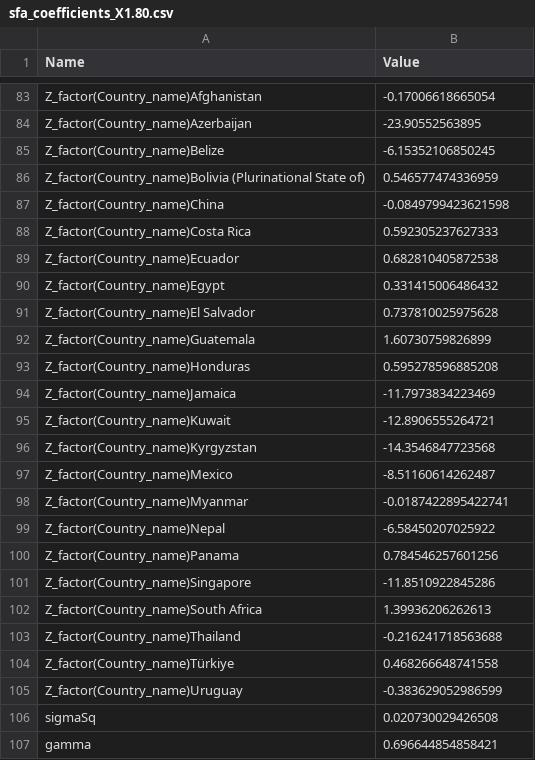
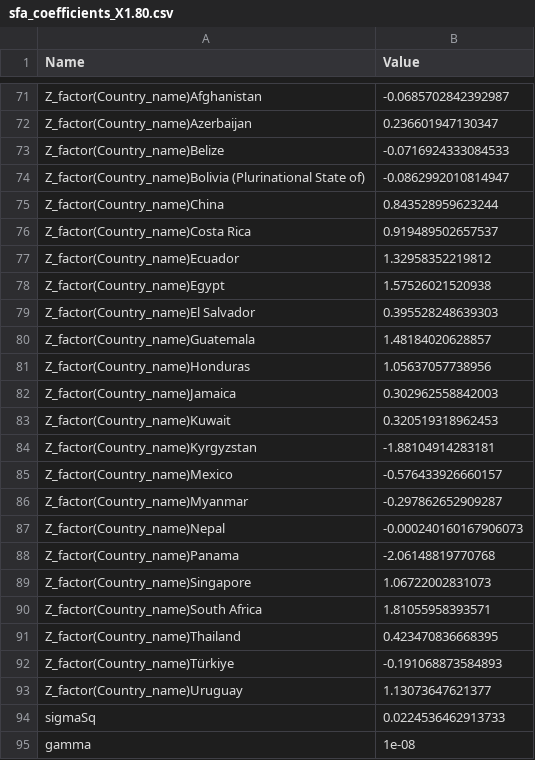
Before and after one commit to yassinejrad/UNCTADPROJECT, a CSV file: Data/coef/sfa_coefficients_X1.80.csv, drawn as a sheet; only a part is shown, gaps mark what is left out; the diff covers the shown part only.

```diff
--- a/Data/coef/sfa_coefficients_X1.80.csv
+++ b/Data/coef/sfa_coefficients_X1.80.csv
@@ -83,25 +71,25 @@
-"Z_factor(Country_name)Afghanistan",-0.17006618665054
-"Z_factor(Country_name)Azerbaijan",-23.90552563895
-"Z_factor(Country_name)Belize",-6.15352106850245
-"Z_factor(Country_name)Bolivia (Plurinational State of)",0.546577474336959
-"Z_factor(Country_name)China",-0.0849799423621598
-"Z_factor(Country_name)Costa Rica",0.592305237627333
-"Z_factor(Country_name)Ecuador",0.682810405872538
-"Z_factor(Country_name)Egypt",0.331415006486432
-"Z_factor(Country_name)El Salvador",0.737810025975628
-"Z_factor(Country_name)Guatemala",1.60730759826899
-"Z_factor(Country_name)Honduras",0.595278596885208
-"Z_factor(Country_name)Jamaica",-11.7973834223469
-"Z_factor(Country_name)Kuwait",-12.8906555264721
-"Z_factor(Country_name)Kyrgyzstan",-14.3546847723568
-"Z_factor(Country_name)Mexico",-8.51160614262487
-"Z_factor(Country_name)Myanmar",-0.0187422895422741
-"Z_factor(Country_name)Nepal",-6.58450207025922
-"Z_factor(Country_name)Panama",0.784546257601256
-"Z_factor(Country_name)Singapore",-11.8510922845286
-"Z_factor(Country_name)South Africa",1.39936206262613
-"Z_factor(Country_name)Thailand",-0.216241718563688
-"Z_factor(Country_name)Türkiye",0.468266648741558
-"Z_factor(Country_name)Uruguay",-0.383629052986599
-"sigmaSq",0.020730029426508
-"gamma",0.696644854858421
+"Z_factor(Country_name)Afghanistan",-0.0685702842392987
+"Z_factor(Country_name)Azerbaijan",0.236601947130347
+"Z_factor(Country_name)Belize",-0.0716924333084533
+"Z_factor(Country_name)Bolivia (Plurinational State of)",-0.0862992010814947
+"Z_factor(Country_name)China",0.843528959623244
+"Z_factor(Country_name)Costa Rica",0.919489502657537
+"Z_factor(Country_name)Ecuador",1.32958352219812
+"Z_factor(Country_name)Egypt",1.57526021520938
+"Z_factor(Country_name)El Salvador",0.395528248639303
+"Z_factor(Country_name)Guatemala",1.48184020628857
+"Z_factor(Country_name)Honduras",1.05637057738956
+"Z_factor(Country_name)Jamaica",0.302962558842003
+"Z_factor(Country_name)Kuwait",0.320519318962453
+"Z_factor(Country_name)Kyrgyzstan",-1.88104914283181
+"Z_factor(Country_name)Mexico",-0.576433926660157
+"Z_factor(Country_name)Myanmar",-0.297862652909287
+"Z_factor(Country_name)Nepal",-0.000240160167906073
+"Z_factor(Country_name)Panama",-2.06148819770768
+"Z_factor(Country_name)Singapore",1.06722002831073
+"Z_factor(Country_name)South Africa",1.81055958393571
+"Z_factor(Country_name)Thailand",0.423470836668395
+"Z_factor(Country_name)Türkiye",-0.191068873584893
+"Z_factor(Country_name)Uruguay",1.13073647621377
+"sigmaSq",0.0224536462913733
+"gamma",1e-08
```
Also changed, not shown: 11 added rows, 23 removed rows and 58 edited cells elsewhere in this file, Data/coef/sfa_coefficients_X1.14.csv, 10 other files.
